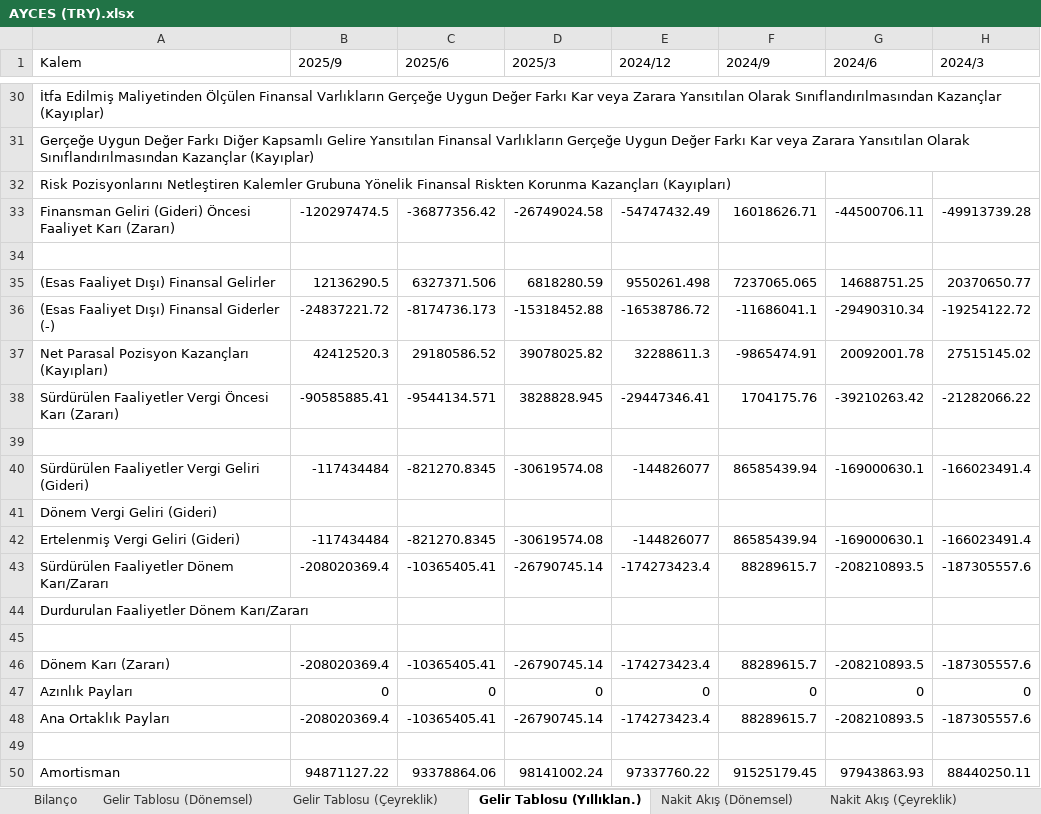
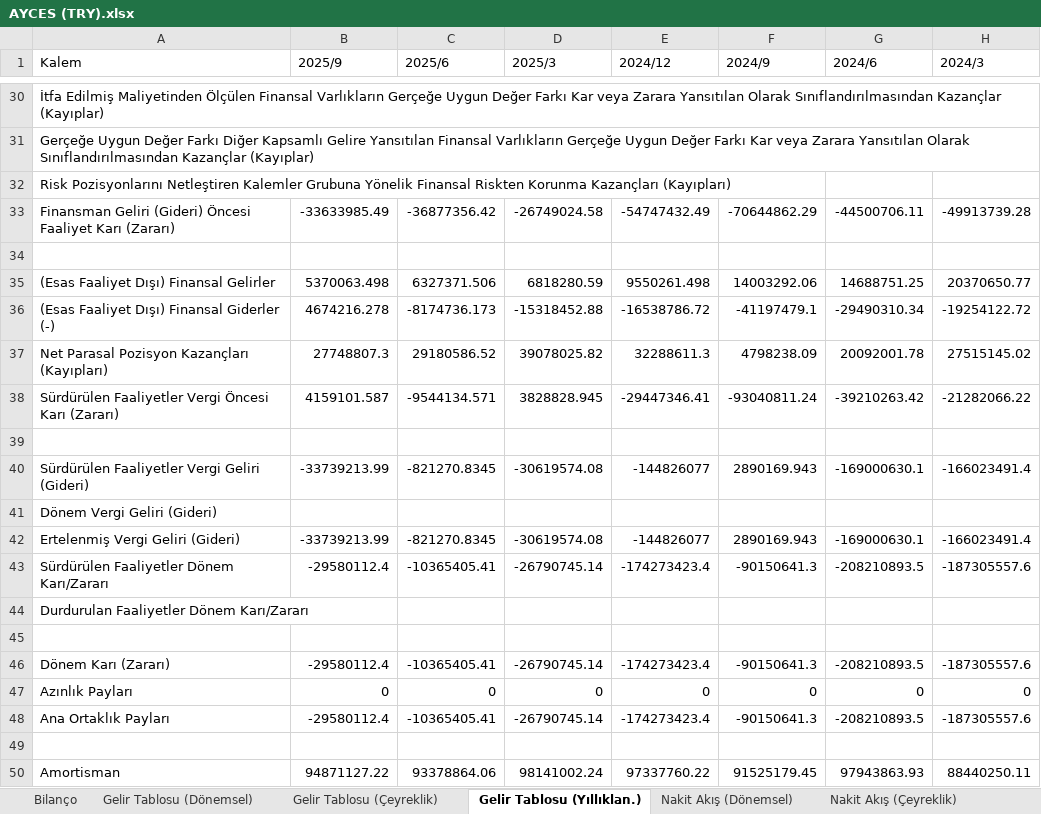
Before and after one commit to piyasalaronline-ux/2025filings, an Excel workbook: AYCES (TRY).xlsx, sheet Gelir Tablosu (Yıllıklan.), drawn as a sheet; only a part is shown, gaps mark what is left out; values as stored, in another font and other column widths than the file's, no borders; the diff covers the shown part only; the diff names each change by its address in the sheet, - before the commit and + after, or states it on an @@ line.

```diff
--- a/AYCES (TRY).xlsx (sheet Gelir Tablosu (Yıllıklan.))
+++ b/AYCES (TRY).xlsx (sheet Gelir Tablosu (Yıllıklan.))
-B33 (2025/9): -120297474.5
+B33 (2025/9): -33633985.49
-F33 (2024/9): 16018626.71
+F33 (2024/9): -70644862.29
-B35 (2025/9): 12136290.5
+B35 (2025/9): 5370063.498
-F35 (2024/9): 7237065.065
+F35 (2024/9): 14003292.06
-B36 (2025/9): -24837221.72
+B36 (2025/9): 4674216.278
-F36 (2024/9): -11686041.1
+F36 (2024/9): -41197479.1
-B37 (2025/9): 42412520.3
+B37 (2025/9): 27748807.3
-F37 (2024/9): -9865474.91
+F37 (2024/9): 4798238.09
-B38 (2025/9): -90585885.41
+B38 (2025/9): 4159101.587
-F38 (2024/9): 1704175.76
+F38 (2024/9): -93040811.24
-B40 (2025/9): -117434484
+B40 (2025/9): -33739213.99
-F40 (2024/9): 86585439.94
+F40 (2024/9): 2890169.943
-B42 (2025/9): -117434484
+B42 (2025/9): -33739213.99
-F42 (2024/9): 86585439.94
+F42 (2024/9): 2890169.943
-B43 (2025/9): -208020369.4
+B43 (2025/9): -29580112.4
-F43 (2024/9): 88289615.7
+F43 (2024/9): -90150641.3
-B46 (2025/9): -208020369.4
+B46 (2025/9): -29580112.4
-F46 (2024/9): 88289615.7
+F46 (2024/9): -90150641.3
-B48 (2025/9): -208020369.4
+B48 (2025/9): -29580112.4
-F48 (2024/9): 88289615.7
+F48 (2024/9): -90150641.3
```
Also changed, not shown: 18 edited cells elsewhere in this sheet, sheet Gelir Tablosu (Çeyreklik), sheet Gelir Tablosu (Dönemsel), A1CAP (TRY).xlsx, ACSEL (TRY).xlsx, 27 other files.
